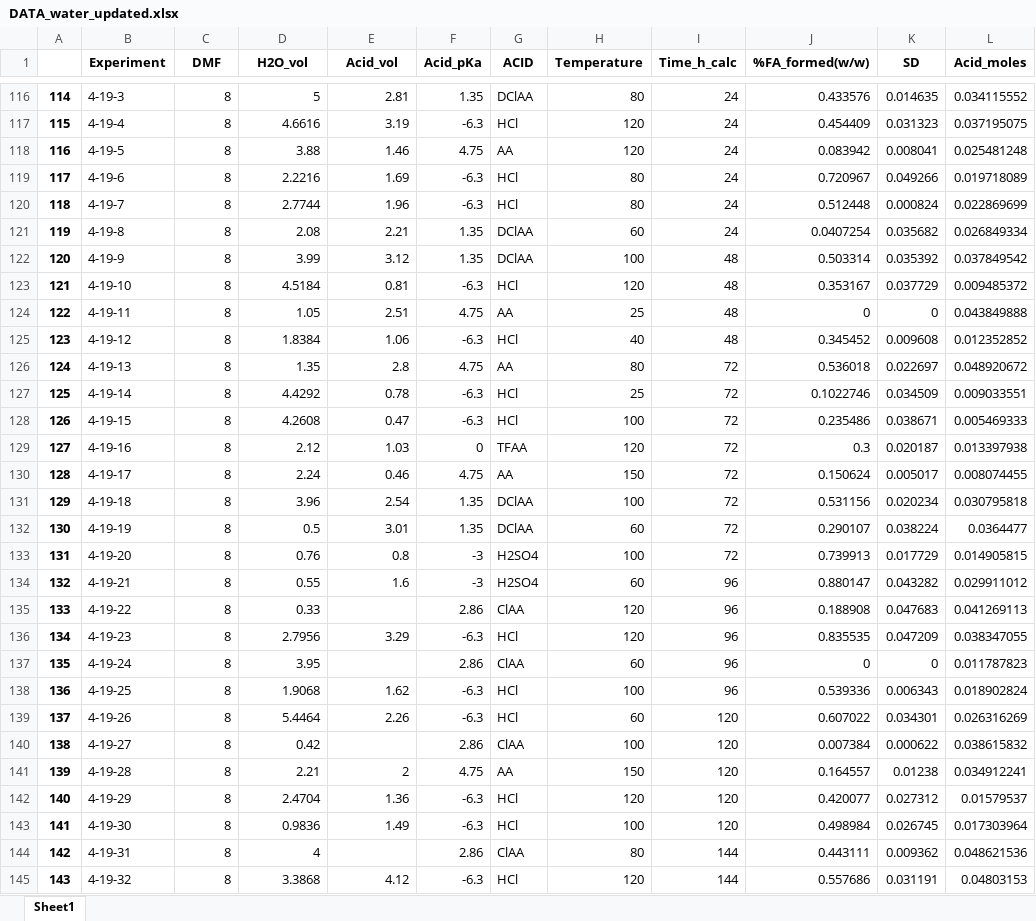
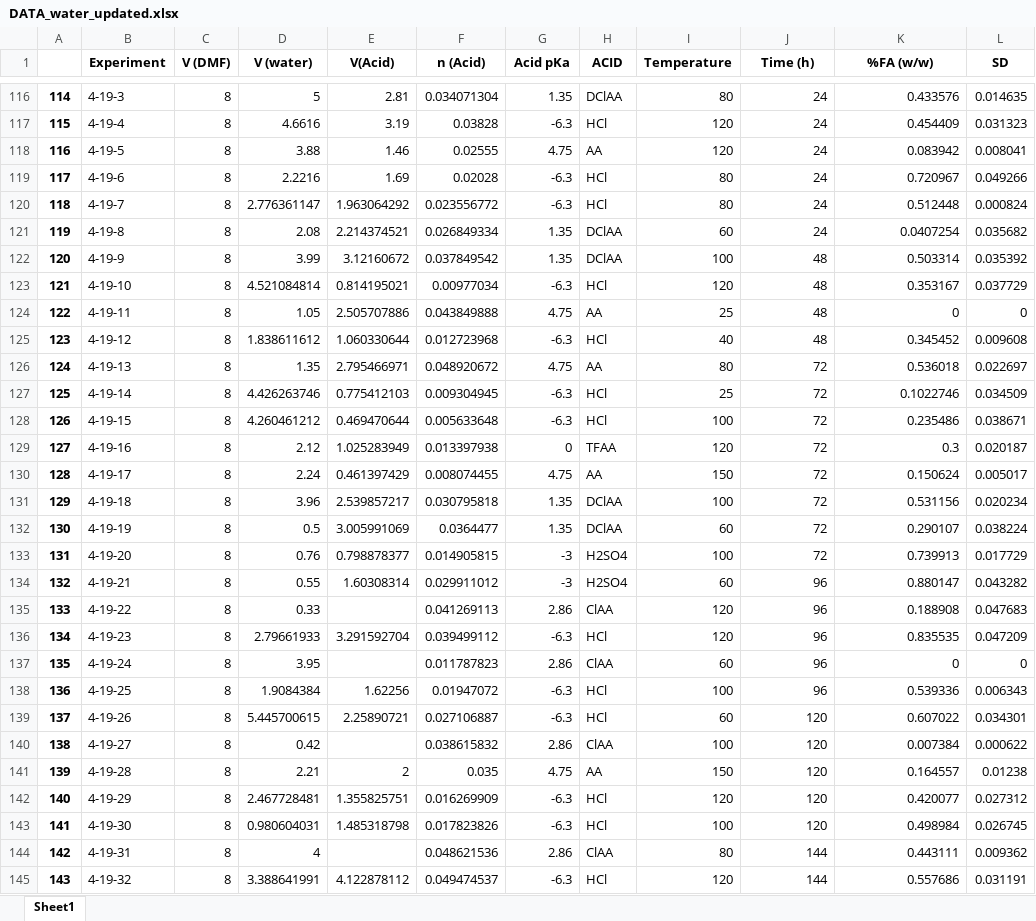
Before and after one commit to ignaspakamore/dmf_hydrolysis, an Excel workbook: Converter/DATA_water_updated.xlsx, sheet Sheet1, drawn as a sheet; only a part is shown, gaps mark what is left out; values as stored, in another font and other column widths than the file's, no borders; removed rows and columns are numbered as before the commit, all else as after; the diff covers the shown part only; the diff names each change by its address in the sheet, - before the commit and + after, or states it on an @@ line.

```diff
--- a/Converter/DATA_water_updated.xlsx (sheet Sheet1)
+++ b/Converter/DATA_water_updated.xlsx (sheet Sheet1)
+column F (n (Acid)), rows 116-145: 0.034071304 | 0.03828 | 0.02555 | 0.02028 | 0.023556772 | 0.026849334 | 0.037849542 | 0.00977034 | 0.043849888 | 0.012723968 | 0.048920672 | 0.009304945 | 0.005633648 | 0.013397938 | 0.008074455 | 0.030795818 | 0.0364477 | 0.014905815 | 0.029911012 | 0.041269113 | 0.039499112 | 0.011787823 | 0.01947072 | 0.027106887 | 0.038615832 | 0.035 | 0.016269909 | 0.017823826 | 0.048621536 | 0.049474537
-column L (Acid_moles), rows 116-145: 0.034115552 | 0.037195075 | 0.025481248 | 0.019718089 | 0.022869699 | 0.026849334 | 0.037849542 | 0.009485372 | 0.043849888 | 0.012352852 | 0.048920672 | 0.009033551 | 0.005469333 | 0.013397938 | 0.008074455 | 0.030795818 | 0.0364477 | 0.014905815 | 0.029911012 | 0.041269113 | 0.038347055 | 0.011787823 | 0.018902824 | 0.026316269 | 0.038615832 | 0.034912241 | 0.01579537 | 0.017303964 | 0.048621536 | 0.04803153
-C1: DMF
+C1: V (DMF)
-D1: H2O_vol
+D1: V (water)
-E1: Acid_vol
+E1: V(Acid)
-G1: Acid_pKa
+G1: Acid pKa
-J1: Time_h_calc
+J1: Time (h)
-K1: %FA_formed(w/w)
+K1: %FA (w/w)
-D120 (V (water)): 2.7744
+D120 (V (water)): 2.776361147
-E120 (V(Acid)): 1.96
+E120 (V(Acid)): 1.963064292
-E121 (V(Acid)): 2.21
+E121 (V(Acid)): 2.214374521
-E122 (V(Acid)): 3.12
+E122 (V(Acid)): 3.12160672
-D123 (V (water)): 4.5184
+D123 (V (water)): 4.521084814
-E123 (V(Acid)): 0.81
+E123 (V(Acid)): 0.814195021
-E124 (V(Acid)): 2.51
+E124 (V(Acid)): 2.505707886
-D125 (V (water)): 1.8384
+D125 (V (water)): 1.838611612
-E125 (V(Acid)): 1.06
+E125 (V(Acid)): 1.060330644
-E126 (V(Acid)): 2.8
+E126 (V(Acid)): 2.795466971
-D127 (V (water)): 4.4292
+D127 (V (water)): 4.426263746
-E127 (V(Acid)): 0.78
+E127 (V(Acid)): 0.775412103
-D128 (V (water)): 4.2608
+D128 (V (water)): 4.260461212
-E128 (V(Acid)): 0.47
+E128 (V(Acid)): 0.469470644
-E129 (V(Acid)): 1.03
+E129 (V(Acid)): 1.025283949
-E130 (V(Acid)): 0.46
+E130 (V(Acid)): 0.461397429
-E131 (V(Acid)): 2.54
+E131 (V(Acid)): 2.539857217
-E132 (V(Acid)): 3.01
+E132 (V(Acid)): 3.005991069
-E133 (V(Acid)): 0.8
+E133 (V(Acid)): 0.798878377
-E134 (V(Acid)): 1.6
+E134 (V(Acid)): 1.60308314
-D136 (V (water)): 2.7956
+D136 (V (water)): 2.79661933
-E136 (V(Acid)): 3.29
+E136 (V(Acid)): 3.291592704
-D138 (V (water)): 1.9068
+D138 (V (water)): 1.9084384
-E138 (V(Acid)): 1.62
+E138 (V(Acid)): 1.62256
-D139 (V (water)): 5.4464
+D139 (V (water)): 5.445700615
-E139 (V(Acid)): 2.26
+E139 (V(Acid)): 2.25890721
-D142 (V (water)): 2.4704
+D142 (V (water)): 2.467728481
-E142 (V(Acid)): 1.36
+E142 (V(Acid)): 1.355825751
-D143 (V (water)): 0.9836
+D143 (V (water)): 0.980604031
-E143 (V(Acid)): 1.49
+E143 (V(Acid)): 1.485318798
-D145 (V (water)): 3.3868
+D145 (V (water)): 3.388641991
-E145 (V(Acid)): 4.12
+E145 (V(Acid)): 4.122878112
```
Also changed, not shown: 35 edited cells elsewhere in this sheet, Converter/DATA_moles.xlsx, Converter/DATA_pKa_updated.xlsx.
